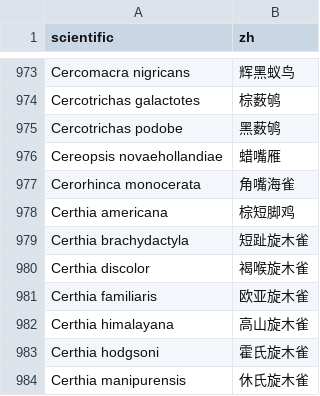
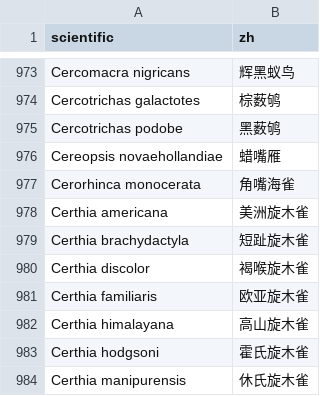
Before and after one commit to lincleejun/BirdCM, a CSV file: engine/birdcm/data/names-zh.csv, drawn as a sheet; only a part is shown, gaps mark what is left out.

```diff
--- a/engine/birdcm/data/names-zh.csv
+++ b/engine/birdcm/data/names-zh.csv
@@ -977,3 +977,3 @@ Cereopsis novaehollandiae,蜡嘴雁
 Cerorhinca monocerata,角嘴海雀
-Certhia americana,棕短脚鸡
+Certhia americana,美洲旋木雀
 Certhia brachydactyla,短趾旋木雀
```
Also changed, not shown: 1 other file.
